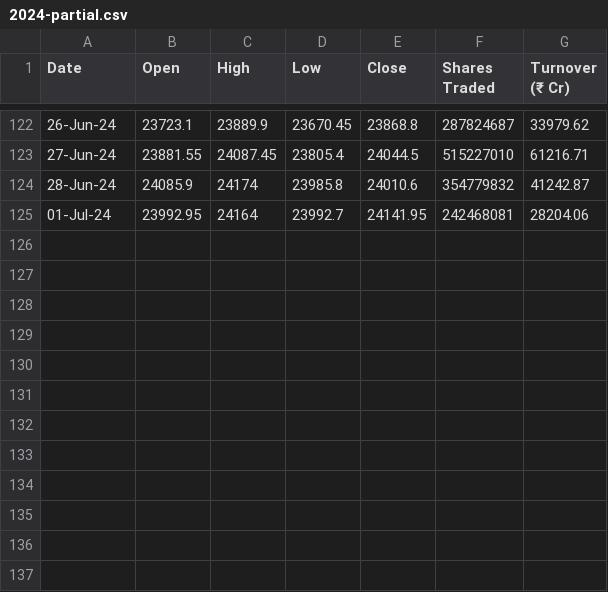
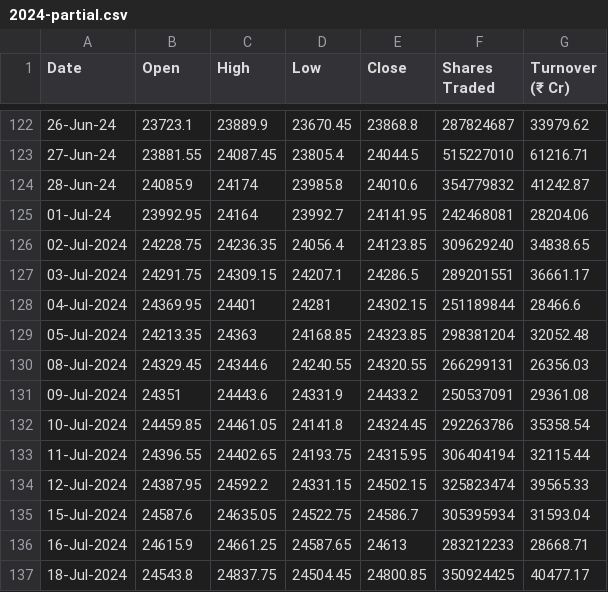
Before and after one commit to RSwarnkar/nifty50-scrapping, a CSV file: data/basic_data/2024-partial.csv, drawn as a sheet; only a part is shown, gaps mark what is left out; the diff names each change by its address in the sheet, - before the commit and + after, or states it on an @@ line.

```diff
--- a/data/basic_data/2024-partial.csv
+++ b/data/basic_data/2024-partial.csv
+row 126: 02-Jul-2024 | 24228.75 | 24236.35 | 24056.4 | 24123.85 | 309629240 | 34838.65
+row 127: 03-Jul-2024 | 24291.75 | 24309.15 | 24207.1 | 24286.5 | 289201551 | 36661.17
+row 128: 04-Jul-2024 | 24369.95 | 24401 | 24281 | 24302.15 | 251189844 | 28466.6
+row 129: 05-Jul-2024 | 24213.35 | 24363 | 24168.85 | 24323.85 | 298381204 | 32052.48
+row 130: 08-Jul-2024 | 24329.45 | 24344.6 | 24240.55 | 24320.55 | 266299131 | 26356.03
+row 131: 09-Jul-2024 | 24351 | 24443.6 | 24331.9 | 24433.2 | 250537091 | 29361.08
+row 132: 10-Jul-2024 | 24459.85 | 24461.05 | 24141.8 | 24324.45 | 292263786 | 35358.54
+row 133: 11-Jul-2024 | 24396.55 | 24402.65 | 24193.75 | 24315.95 | 306404194 | 32115.44
+row 134: 12-Jul-2024 | 24387.95 | 24592.2 | 24331.15 | 24502.15 | 325823474 | 39565.33
+row 135: 15-Jul-2024 | 24587.6 | 24635.05 | 24522.75 | 24586.7 | 305395934 | 31593.04
+row 136: 16-Jul-2024 | 24615.9 | 24661.25 | 24587.65 | 24613 | 283212233 | 28668.71
+row 137: 18-Jul-2024 | 24543.8 | 24837.75 | 24504.45 | 24800.85 | 350924425 | 40477.17
```
Also changed, not shown: 1 other file.
